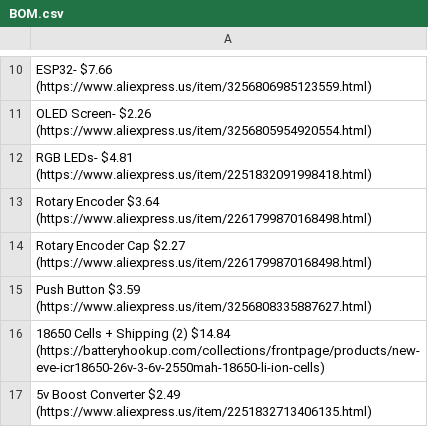
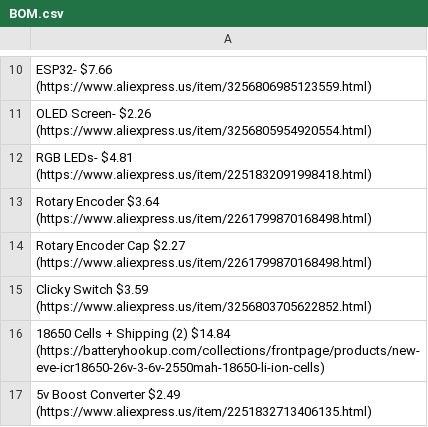
Before and after one commit to Firestorm108/Reed-Machine, a CSV file: BOM.csv, drawn as a sheet; only a part is shown, gaps mark what is left out.

Commit message:
Update BOM.csv

```diff
--- a/BOM.csv
+++ b/BOM.csv
@@ -14,3 +14,3 @@ Rotary Encoder $3.64 (https://www.aliexpress.us/item/2261799870168498.html)
 Rotary Encoder Cap $2.27 (https://www.aliexpress.us/item/2261799870168498.html)
-Push Button $3.59 (https://www.aliexpress.us/item/3256808335887627.html)
+Clicky Switch $3.59 (https://www.aliexpress.us/item/3256803705622852.html)
 18650 Cells + Shipping (2) $14.84 (https://batteryhookup.com/collections/frontpage/products/new-eve-icr18650-26v-3-6v-2550mah-18650-li-ion-cells)
```
